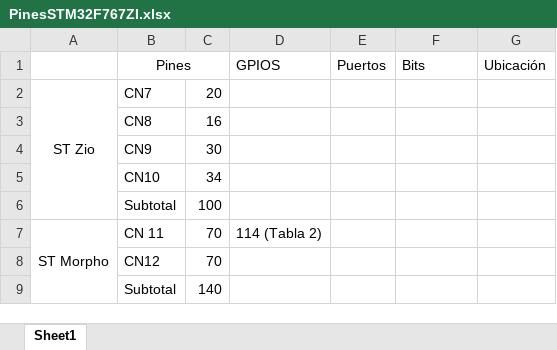
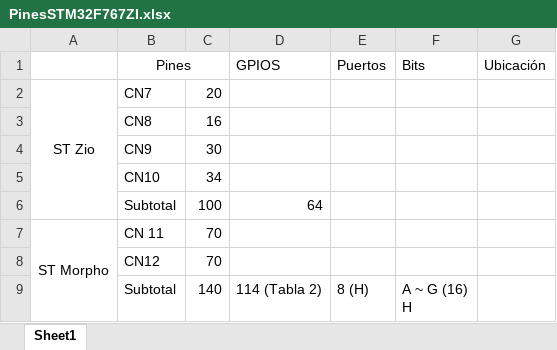
Before and after one commit to diegoaarellanog-arch/Sistemas-Embebidos, an Excel workbook: PinesSTM32F767ZI.xlsx, sheet Sheet1, drawn as a sheet; values as stored, in another font and other column widths than the file's, no borders; removed rows and columns are numbered as before the commit, all else as after; ↵ is a line break in a cell; the diff names each change by its address in the sheet, - before the commit and + after, or states it on an @@ line.

```diff
--- a/PinesSTM32F767ZI.xlsx (sheet Sheet1)
+++ b/PinesSTM32F767ZI.xlsx (sheet Sheet1)
-D6 (GPIOS): (empty)
+D6 (GPIOS): 64
-D7 (GPIOS): 114 (Tabla 2)
+D7 (GPIOS): (empty)
-row 9:  | Subtotal | 140
+row 9:  | Subtotal | 140 | 114 (Tabla 2) | 8 (H) | A ~ G (16) ↵ H
```
Also changed, not shown: 38 other files.
